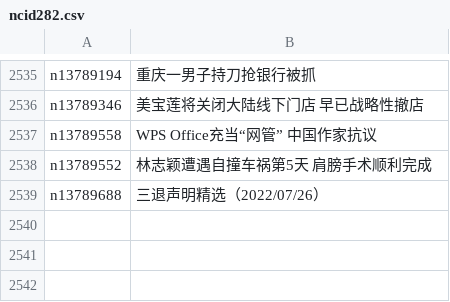
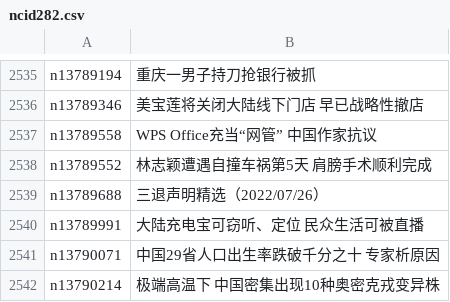
Before and after one commit to easy2view/epoch-news, a CSV file: indexes/ncid282.csv, drawn as a sheet; only a part is shown, gaps mark what is left out; the diff names each change by its address in the sheet, - before the commit and + after, or states it on an @@ line.

```diff
--- a/indexes/ncid282.csv
+++ b/indexes/ncid282.csv
+row 2540: n13789991 | 大陆充电宝可窃听、定位 民众生活可被直播
+row 2541: n13790071 | 中国29省人口出生率跌破千分之十 专家析原因
+row 2542: n13790214 | 极端高温下 中国密集出现10种奥密克戎变异株
```
Also changed, not shown: indexes/ncid1349361.csv, indexes/ncid277.csv, 48 other files.
